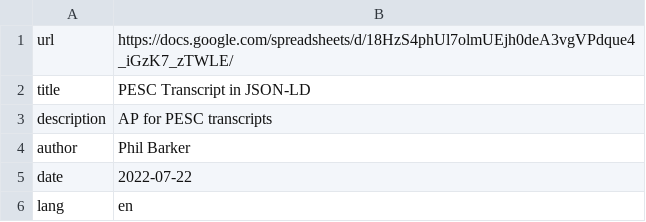
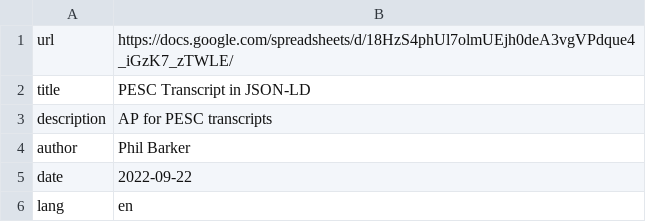
Before and after one commit to philbarker/transcript_jsonld, a CSV file: TAP+SHACL/about.csv, drawn as a sheet.

```diff
--- a/TAP+SHACL/about.csv
+++ b/TAP+SHACL/about.csv
@@ -4,3 +4,3 @@ description,AP for PESC transcripts
 author,Phil Barker
-date,2022-07-22
+date,2022-09-22
 lang,en
```
Also changed, not shown: TAP+SHACL/namespaces.csv, TAP+SHACL/shapes.csv, 1 other file.
